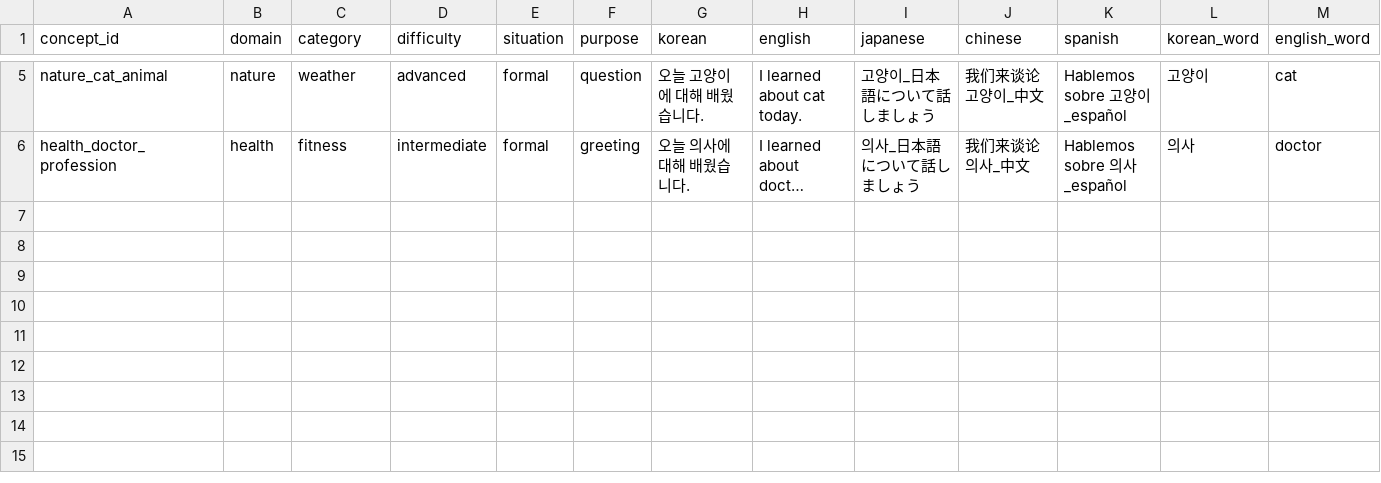
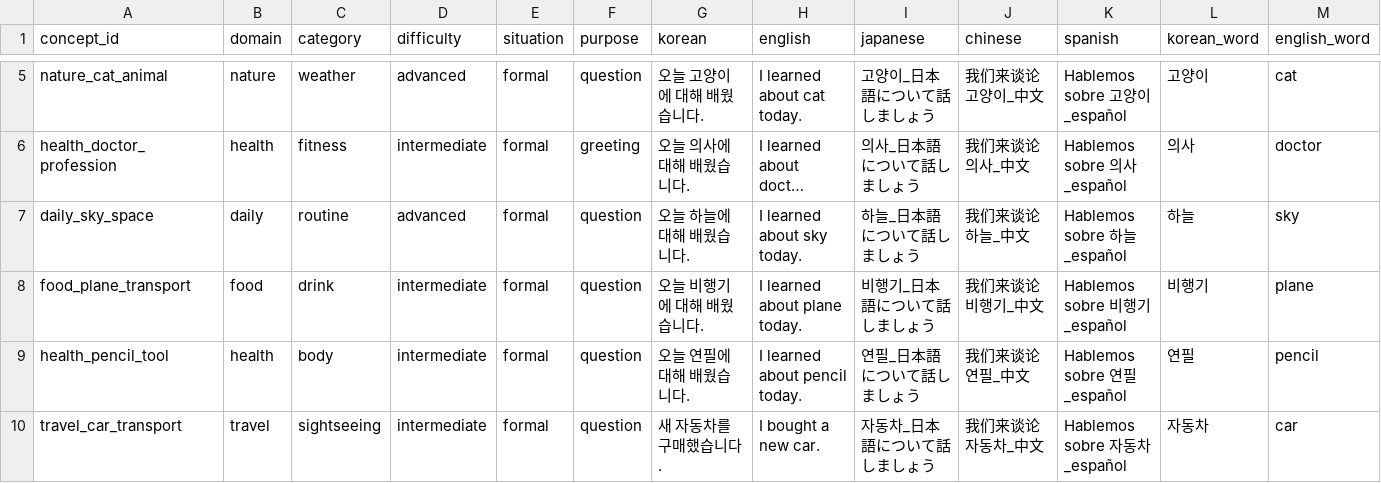
Before and after one commit to motionco/likevoca, a CSV file: data/examples_template_list.csv, drawn as a sheet; only a part is shown, gaps mark what is left out; long unchanged cells end in …; rows hold the shown columns only; the diff names each change by its address in the sheet, - before the commit and + after, or states it on an @@ line.

```diff
--- a/data/examples_template_list.csv
+++ b/data/examples_template_list.csv
+row 7: daily_sky_space | daily | routine | advanced | formal | question | 오늘 하늘에 대해 배웠습니다. | I learned about sky today. | 하늘_日本語について話しましょう | 我们来谈论하늘_中文 | Hablemos sobre 하늘_español | 하늘 | sky
+row 8: food_plane_transport | food | drink | intermediate | formal | question | 오늘 비행기에 대해 배웠습니다. | I learned about plane today. | 비행기_日本語について話しましょう | 我们来谈论비행기_中文 | Hablemos sobre 비행기_español | 비행기 | plane
+row 9: health_pencil_tool | health | body | intermediate | formal | question | 오늘 연필에 대해 배웠습니다. | I learned about pencil today. | 연필_日本語について話しましょう | 我们来谈论연필_中文 | Hablemos sobre 연필_español | 연필 | pencil
+row 10: travel_car_transport | travel | sightseeing | intermediate | formal | question | 새 자동차를 구매했습니다. | I bought a new car. | 자동차_日本語について話しましょう | 我们来谈论자동차_中文 | Hablemos sobre 자동차_español | 자동차 | car
```
Also changed, not shown: data/concepts_template_add.csv, data/concepts_template_list.csv, 16 other files.
